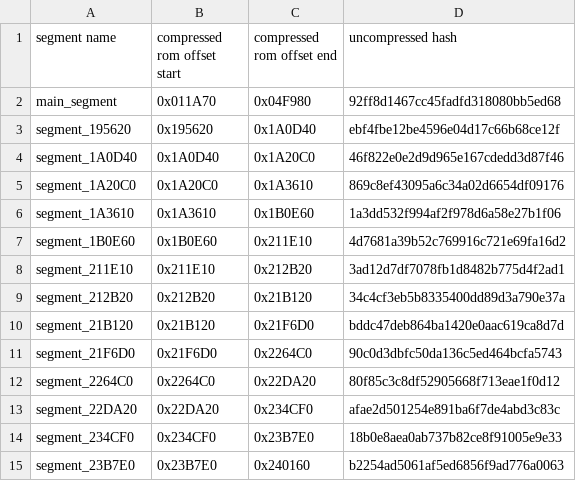
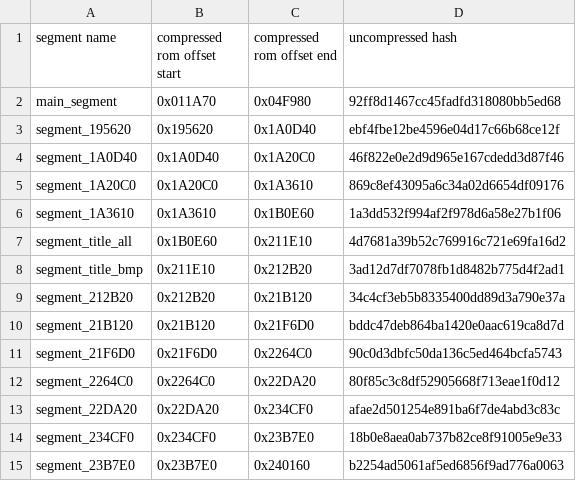
Before and after one commit to AngheloAlf/drmario64, a CSV file: tools/compressor/compress_segments.csv, drawn as a sheet; only a part is shown.

```diff
--- a/tools/compressor/compress_segments.csv
+++ b/tools/compressor/compress_segments.csv
@@ -6,4 +6,4 @@ segment_1A20C0,0x1A20C0,0x1A3610,869c8ef43095a6c34a02d6654df09176
 segment_1A3610,0x1A3610,0x1B0E60,1a3dd532f994af2f978d6a58e27b1f06
-segment_1B0E60,0x1B0E60,0x211E10,4d7681a39b52c769916c721e69fa16d2
-segment_211E10,0x211E10,0x212B20,3ad12d7df7078fb1d8482b775d4f2ad1
+segment_title_all,0x1B0E60,0x211E10,4d7681a39b52c769916c721e69fa16d2
+segment_title_bmp,0x211E10,0x212B20,3ad12d7df7078fb1d8482b775d4f2ad1
 segment_212B20,0x212B20,0x21B120,34c4cf3eb5b8335400dd89d3a790e37a
```
Also changed, not shown: 14 other files.
